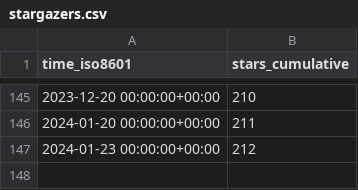
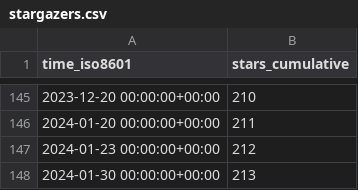
Before and after one commit to awslabs/aws-security-analytics-bootstrap, a CSV file: awslabs/aws-security-analytics-bootstrap/ghrs-data/stargazers.csv, drawn as a sheet; only a part is shown, gaps mark what is left out; the diff names each change by its address in the sheet, - before the commit and + after, or states it on an @@ line.

```diff
--- a/awslabs/aws-security-analytics-bootstrap/ghrs-data/stargazers.csv
+++ b/awslabs/aws-security-analytics-bootstrap/ghrs-data/stargazers.csv
+row 148: 2024-01-30 00:00:00+00:00 | 213
```
